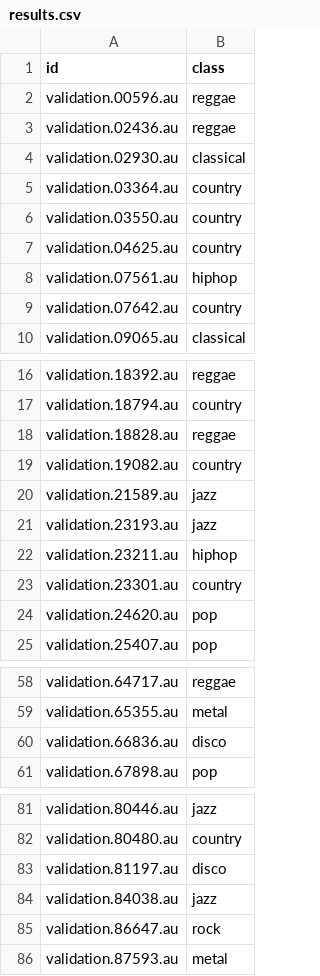
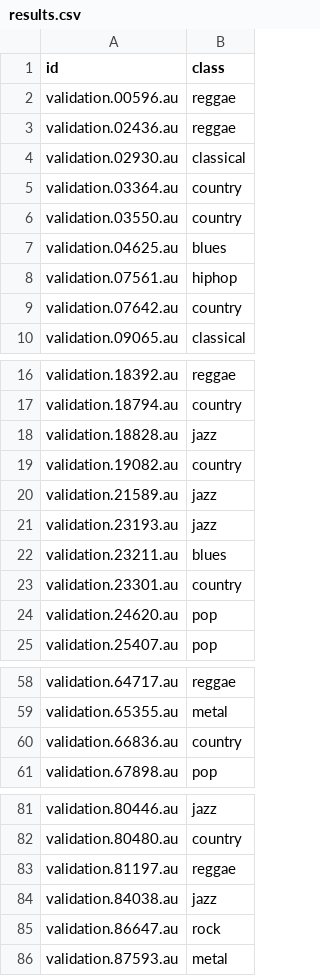
Before and after one commit to ashort01/LogisticRegression, a CSV file: results.csv, drawn as a sheet; only a part is shown, gaps mark what is left out.

```diff
--- a/results.csv
+++ b/results.csv
@@ -6,3 +6,3 @@ validation.03364.au,country
 validation.03550.au,country
-validation.04625.au,country
+validation.04625.au,blues
 validation.07561.au,hiphop
@@ -17,3 +17,3 @@ validation.18392.au,reggae
 validation.18794.au,country
-validation.18828.au,reggae
+validation.18828.au,jazz
 validation.19082.au,country
@@ -21,3 +21,3 @@ validation.21589.au,jazz
 validation.23193.au,jazz
-validation.23211.au,hiphop
+validation.23211.au,blues
 validation.23301.au,country
@@ -59,3 +59,3 @@ validation.64717.au,reggae
 validation.65355.au,metal
-validation.66836.au,disco
+validation.66836.au,country
 validation.67898.au,pop
@@ -82,3 +82,3 @@ validation.80446.au,jazz
 validation.80480.au,country
-validation.81197.au,disco
+validation.81197.au,reggae
 validation.84038.au,jazz
```
Also changed, not shown: 3 other files.
